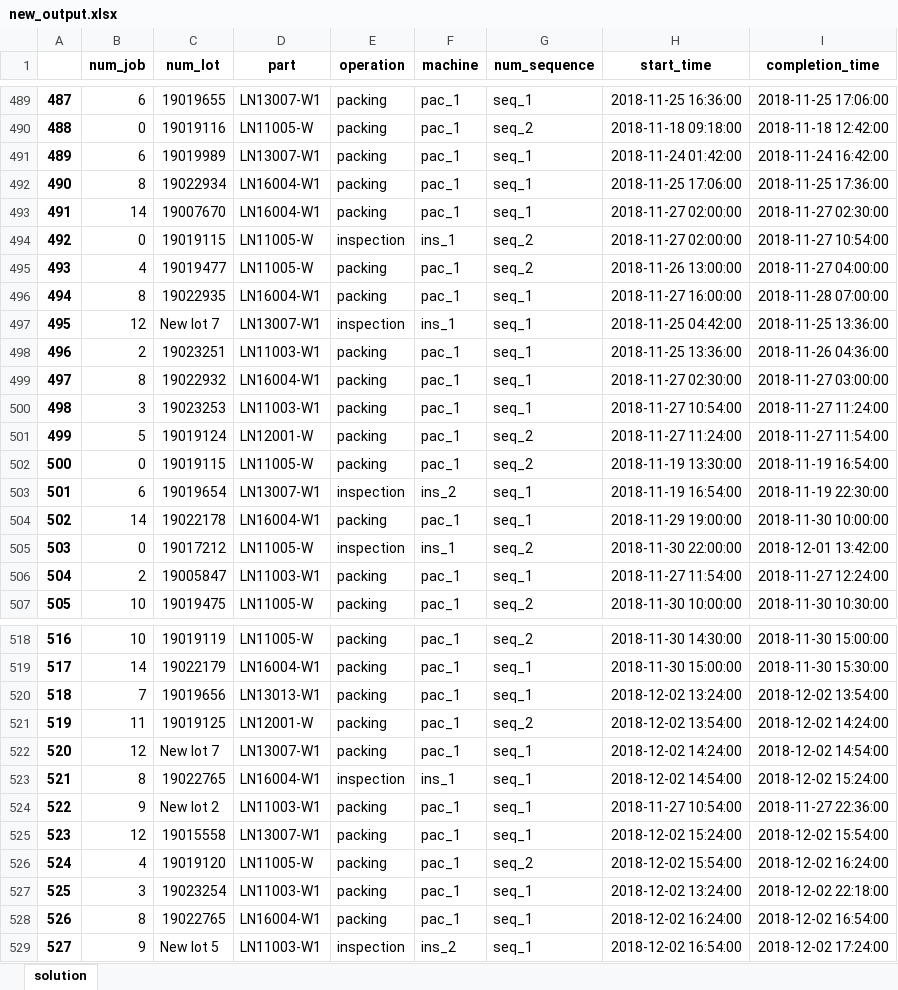
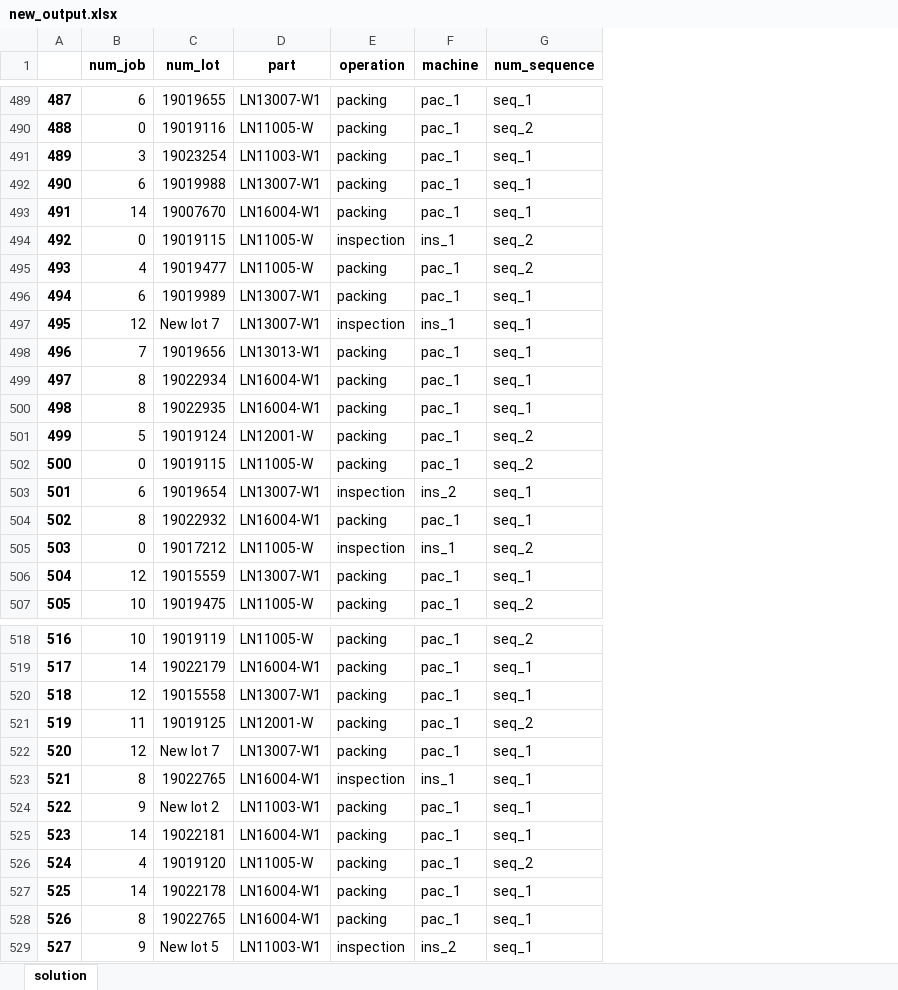
Before and after one commit to khaibnd/LNWG, an Excel workbook: src/data/new_output.xlsx, sheet solution, drawn as a sheet; only a part is shown, gaps mark what is left out; values as stored, in another font and other column widths than the file's, no borders; the diff covers the shown part only; the diff names each change by its address in the sheet, - before the commit and + after, or states it on an @@ line.

```diff
--- a/src/data/new_output.xlsx (sheet solution)
+++ b/src/data/new_output.xlsx (sheet solution)
-column H (start_time), rows 489-507: 2018-11-25 16:36:00 | 2018-11-18 09:18:00 | 2018-11-24 01:42:00 | 2018-11-25 17:06:00 | 2018-11-27 02:00:00 | 2018-11-27 02:00:00 | 2018-11-26 13:00:00 | 2018-11-27 16:00:00 | 2018-11-25 04:42:00 | 2018-11-25 13:36:00 | 2018-11-27 02:30:00 | 2018-11-27 10:54:00 | 2018-11-27 11:24:00 | 2018-11-19 13:30:00 | 2018-11-19 16:54:00 | 2018-11-29 19:00:00 | 2018-11-30 22:00:00 | 2018-11-27 11:54:00 | 2018-11-30 10:00:00; rows 518-529: 2018-11-30 14:30:00 | 2018-11-30 15:00:00 | 2018-12-02 13:24:00 | 2018-12-02 13:54:00 | 2018-12-02 14:24:00 | 2018-12-02 14:54:00 | 2018-11-27 10:54:00 | 2018-12-02 15:24:00 | 2018-12-02 15:54:00 | 2018-12-02 13:24:00 | 2018-12-02 16:24:00 | 2018-12-02 16:54:00
-column I (completion_time), rows 489-507: 2018-11-25 17:06:00 | 2018-11-18 12:42:00 | 2018-11-24 16:42:00 | 2018-11-25 17:36:00 | 2018-11-27 02:30:00 | 2018-11-27 10:54:00 | 2018-11-27 04:00:00 | 2018-11-28 07:00:00 | 2018-11-25 13:36:00 | 2018-11-26 04:36:00 | 2018-11-27 03:00:00 | 2018-11-27 11:24:00 | 2018-11-27 11:54:00 | 2018-11-19 16:54:00 | 2018-11-19 22:30:00 | 2018-11-30 10:00:00 | 2018-12-01 13:42:00 | 2018-11-27 12:24:00 | 2018-11-30 10:30:00; rows 518-529: 2018-11-30 15:00:00 | 2018-11-30 15:30:00 | 2018-12-02 13:54:00 | 2018-12-02 14:24:00 | 2018-12-02 14:54:00 | 2018-12-02 15:24:00 | 2018-11-27 22:36:00 | 2018-12-02 15:54:00 | 2018-12-02 16:24:00 | 2018-12-02 22:18:00 | 2018-12-02 16:54:00 | 2018-12-02 17:24:00
-B491 (num_job): 6
+B491 (num_job): 3
-C491 (num_lot): 19019989
+C491 (num_lot): 19023254
-D491 (part): LN13007-W1
+D491 (part): LN11003-W1
-B492 (num_job): 8
+B492 (num_job): 6
-C492 (num_lot): 19022934
+C492 (num_lot): 19019988
-D492 (part): LN16004-W1
+D492 (part): LN13007-W1
-B496 (num_job): 8
+B496 (num_job): 6
-C496 (num_lot): 19022935
+C496 (num_lot): 19019989
-D496 (part): LN16004-W1
+D496 (part): LN13007-W1
-B498 (num_job): 2
+B498 (num_job): 7
-C498 (num_lot): 19023251
+C498 (num_lot): 19019656
-D498 (part): LN11003-W1
+D498 (part): LN13013-W1
-C499 (num_lot): 19022932
+C499 (num_lot): 19022934
-B500 (num_job): 3
+B500 (num_job): 8
-C500 (num_lot): 19023253
+C500 (num_lot): 19022935
-D500 (part): LN11003-W1
+D500 (part): LN16004-W1
-B504 (num_job): 14
+B504 (num_job): 8
-C504 (num_lot): 19022178
+C504 (num_lot): 19022932
-B506 (num_job): 2
+B506 (num_job): 12
-C506 (num_lot): 19005847
+C506 (num_lot): 19015559
-D506 (part): LN11003-W1
+D506 (part): LN13007-W1
-B520 (num_job): 7
+B520 (num_job): 12
-C520 (num_lot): 19019656
+C520 (num_lot): 19015558
-D520 (part): LN13013-W1
+D520 (part): LN13007-W1
-B525 (num_job): 12
+B525 (num_job): 14
-C525 (num_lot): 19015558
+C525 (num_lot): 19022181
-D525 (part): LN13007-W1
+D525 (part): LN16004-W1
-B527 (num_job): 3
+B527 (num_job): 14
-C527 (num_lot): 19023254
+C527 (num_lot): 19022178
-D527 (part): LN11003-W1
+D527 (part): LN16004-W1
```
Also changed, not shown: 46 edited cells elsewhere in this sheet, src/data/Initial.xlsx, src/data/mutation_c.xlsx, 21 other files.
